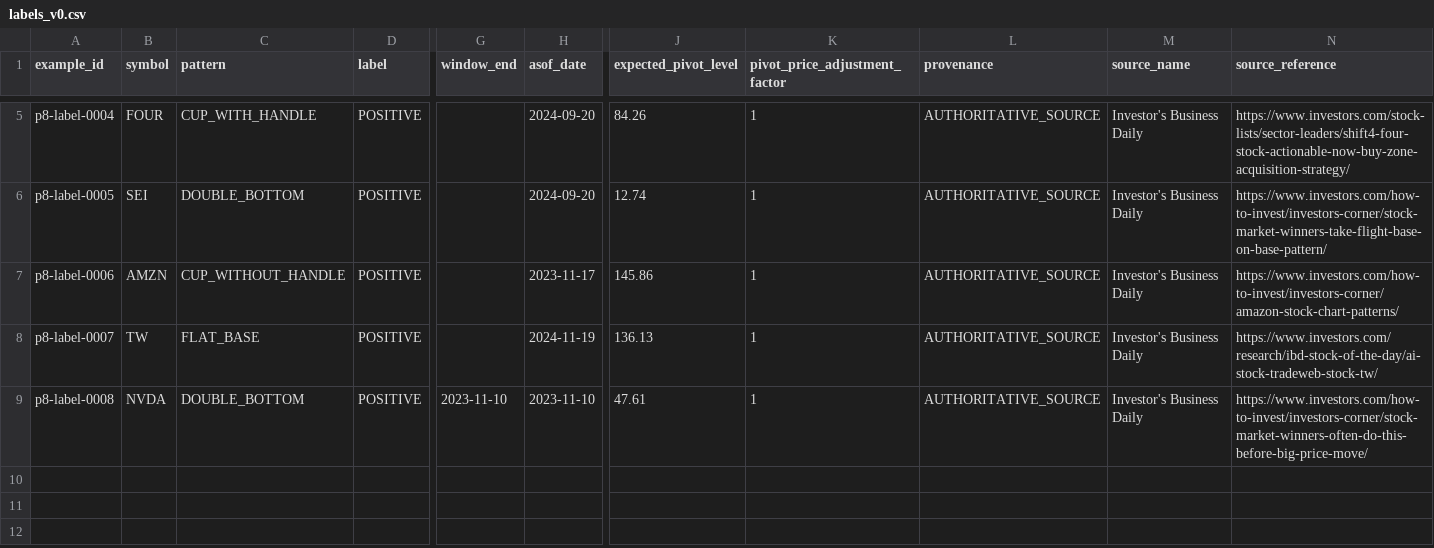
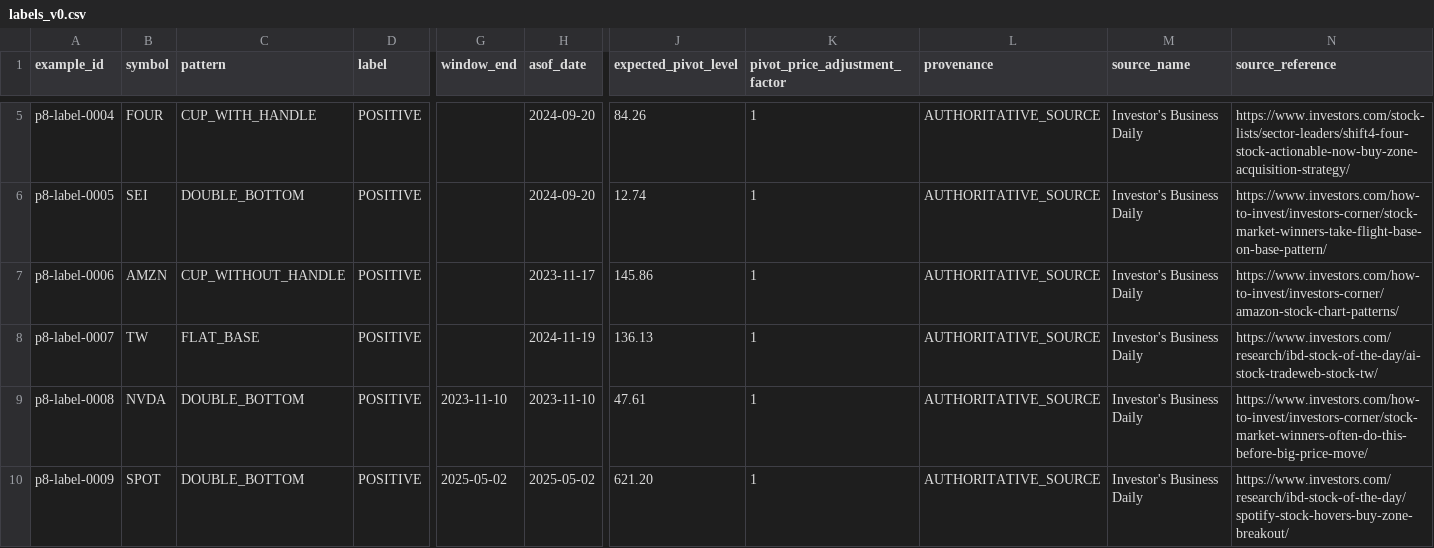
Before and after one commit to azharmz/ussy-oneil-patterns, a CSV file: data/p8/labels_v0.csv, drawn as a sheet; only a part is shown, gaps mark what is left out; rows hold the shown columns only; the diff names each change by its address in the sheet, - before the commit and + after, or states it on an @@ line.

Commit message:
[p8-run] P8: add SPOT authoritative Double Bottom evidence

```diff
--- a/data/p8/labels_v0.csv
+++ b/data/p8/labels_v0.csv
+row 10: p8-label-0009 | SPOT | DOUBLE_BOTTOM | POSITIVE | 2025-05-02 | 2025-05-02 | 621.20 | 1 | AUTHORITATIVE_SOURCE | Investor's Business Daily | https://www.investors.com/research/ibd-stock-of-the-day/spotify-stock-hovers-buy-zone-breakout/
```
